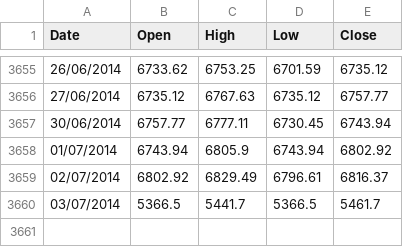
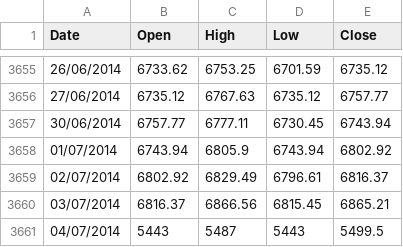
Before and after one commit to allanx38/DMin, a CSV file: F100_2000.csv, drawn as a sheet; only a part is shown, gaps mark what is left out.

```diff
--- a/F100_2000.csv
+++ b/F100_2000.csv
@@ -3659,2 +3659,3 @@
 "02/07/2014",6802.92,6829.49,6796.61,6816.37
-"03/07/2014",5366.5,5441.7,5366.5,5461.7
+"03/07/2014",6816.37,6866.56,6815.45,6865.21
+"04/07/2014",5443,5487,5443,5499.5
```
Also changed, not shown: CAC_2000.csv, Dax_2000.csv, 6 other files.
